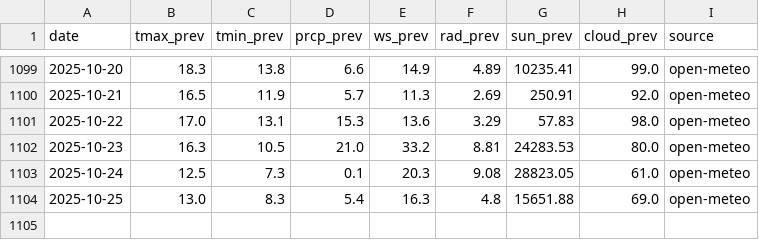
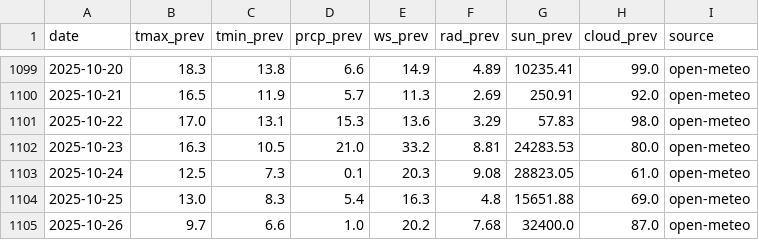
Before and after one commit to A-Jeaugey/bias-corrector-weather, a CSV file: data/forecasts.csv, drawn as a sheet; only a part is shown, gaps mark what is left out.

```diff
--- a/data/forecasts.csv
+++ b/data/forecasts.csv
@@ -1104 +1104,2 @@ date,tmax_prev,tmin_prev,prcp_prev,ws_prev,rad_prev,sun_prev,cloud_prev,source
 2025-10-25,13.0,8.3,5.4,16.3,4.8,15651.88,69.0,open-meteo
+2025-10-26,9.7,6.6,1.0,20.2,7.68,32400.0,87.0,open-meteo
```
